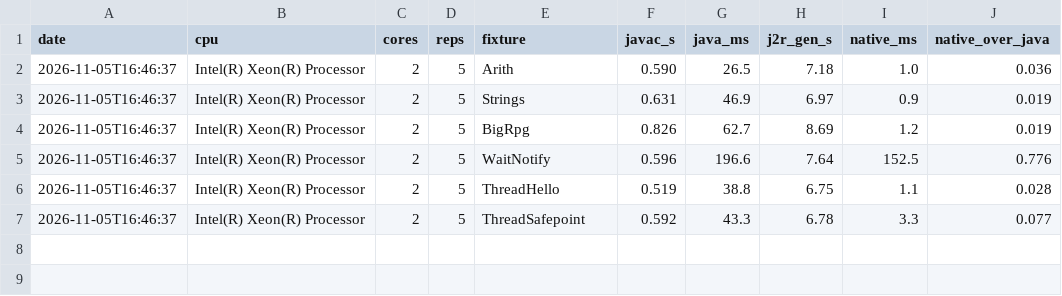
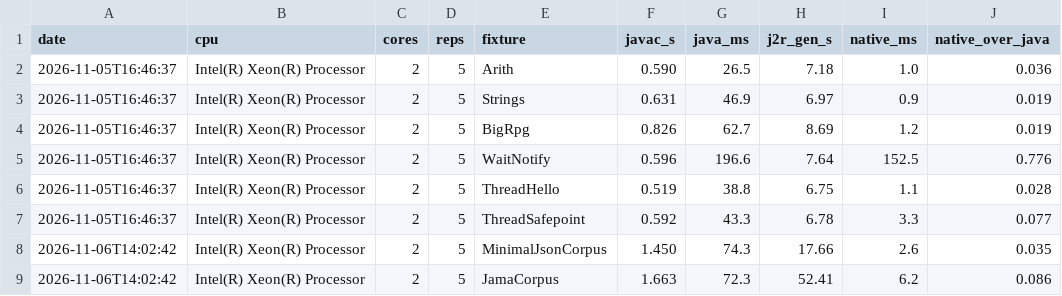
Before and after one commit to WasewaseX/j2r, a CSV file: scripts/bench_results.csv, drawn as a sheet; the diff names each change by its address in the sheet, - before the commit and + after, or states it on an @@ line.

Commit message:
feat(corpus): wave 3 — JAMA (NIST matrix package) differentially pinned + real bench rows
Corpus entry 3: NIST JAMA 1.0.3 (public domain, 7 files, ~3.3k lines)
vendored verbatim into corpus/jama/, merged by build_corpus_jama.sh,
driver JamaCorpus exercises construction/slice semantics, arithmetic,
norms, all five decompositions, Hilbert 5x5 SVD, symmetric+nonsymmetric
eigen with residuals, and five message-exact error paths.
Output-identical to Temurin 21.0.13 on all three channels, first run;
pinned permanently in corpus_suite.rs (2 -> 3 entries).

What it cost (each found by a loud failure):
- verifier: JLS 4.10.3 array covariance — [[D now flows into Object[]
  parameters (pop_exact accepts reference-element arrays for
  Array(Ref)); pinned by the new ArrayCovarianceProbe differential
  fixture (10 rows, byte-identical first run; suite 106 -> 107).
- verifier: dup2_x2 form classification was scrambled — javac's
  compound cat-2 assignment emits JVMS form 2 and the old code
  rejected it (a unit test pinned the wrong shape); rewritten to the
  runtime stack.rs table, tests corrected.
- Math.random is REAL (JDK 48-bit LCG, uniquifier^nanoTime lazy seed);
  PrintWriter is a REAL subset (stdout/stderr + StringWriter sinks,
  JDK-source print/println/write semantics); Vector / StreamTokenizer /
  DecimalFormat family registered loud (serialization precedent);
  Double.valueOf(String) real; Locale.US a real constant object.

Bench rows (R5 'one row per corpus entry'): MinimalJsonCorpus 0.04x,
JamaCorpus 0.09x native-vs-C1-java; JZlibCorpus rowless by rule
(release-build rustc peak RSS re-measured 3.03-3.56 GB across five
attempts and three profiles — the registered codegen-scale finding).

Local gates: differential 107/107 sharded, cfg_equiv 107/107 both
modes, corpus 3/3, lib tests 272, jar/lambda/soe green, fmt/clippy
clean, gates 11 (fixtures=107 tests=311) / 12 / 19 / 20 green,
path-filter 17/17, forced-GC on the new fixture green.

```diff
--- a/scripts/bench_results.csv
+++ b/scripts/bench_results.csv
+row 8: 2026-11-06T14:02:42 | Intel(R) Xeon(R) Processor | 2 | 5 | MinimalJsonCorpus | 1.450 | 74.3 | 17.66 | 2.6 | 0.035
+row 9: 2026-11-06T14:02:42 | Intel(R) Xeon(R) Processor | 2 | 5 | JamaCorpus | 1.663 | 72.3 | 52.41 | 6.2 | 0.086
```
Also changed, not shown: 27 other files.
